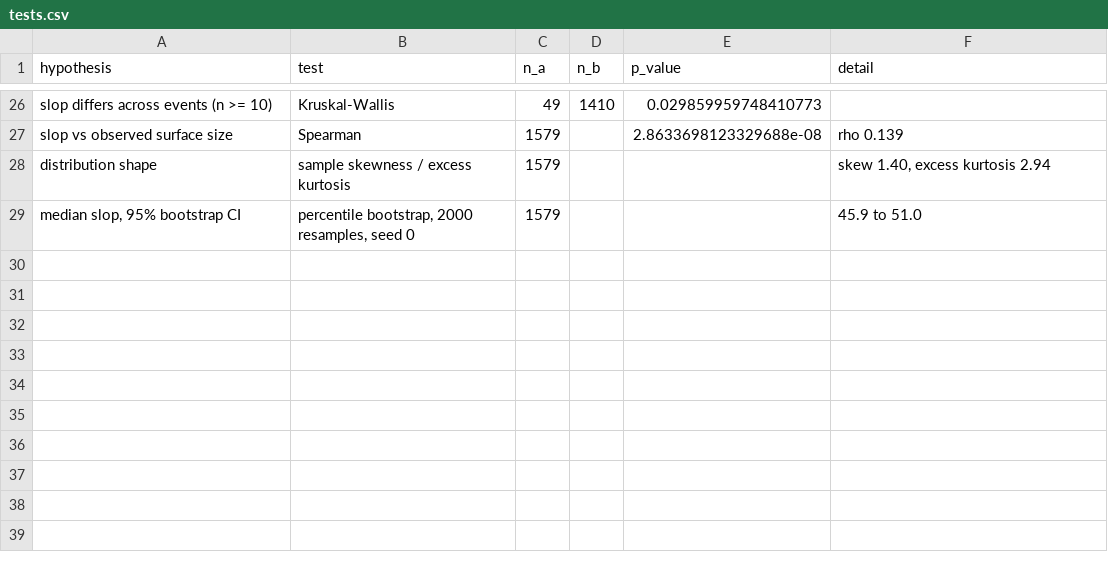
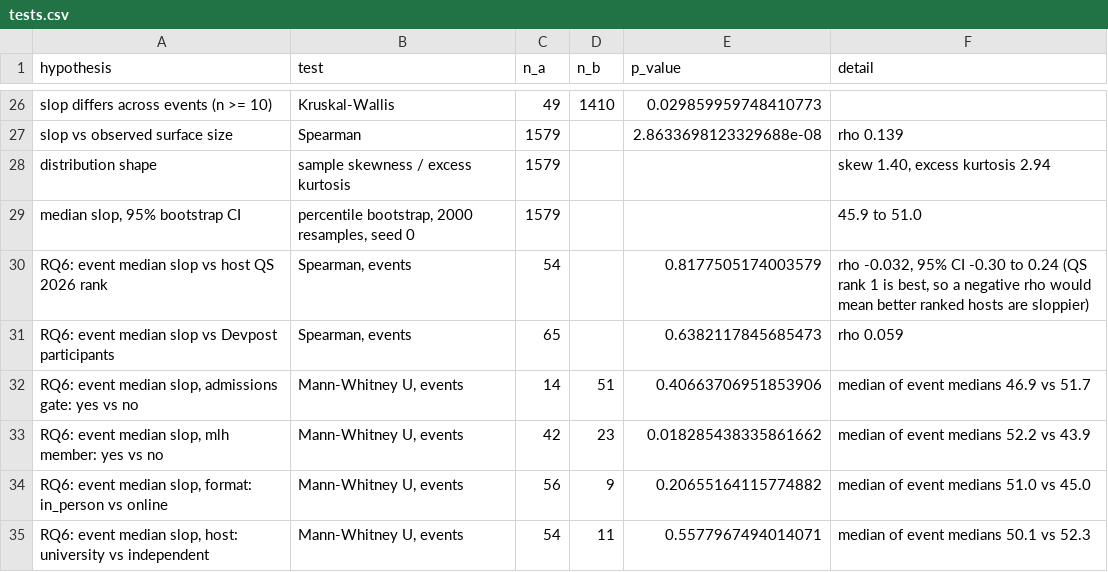
Before and after one commit to sloptic/sloptic-main, a CSV file: docs/charts/tests.csv, drawn as a sheet; only a part is shown, gaps mark what is left out; the diff names each change by its address in the sheet, - before the commit and + after, or states it on an @@ line.

```diff
--- a/docs/charts/tests.csv
+++ b/docs/charts/tests.csv
+row 30: RQ6: event median slop vs host QS 2026 rank | Spearman, events | 54 |  | 0.8177505174003579 | rho -0.032, 95% CI -0.30 to 0.24 (QS rank 1 is best, so a negative rho would mean better ranked hosts are sloppier)
+row 31: RQ6: event median slop vs Devpost participants | Spearman, events | 65 |  | 0.6382117845685473 | rho 0.059
+row 32: RQ6: event median slop, admissions gate: yes vs no | Mann-Whitney U, events | 14 | 51 | 0.40663706951853906 | median of event medians 46.9 vs 51.7
+row 33: RQ6: event median slop, mlh member: yes vs no | Mann-Whitney U, events | 42 | 23 | 0.018285438335861662 | median of event medians 52.2 vs 43.9
+row 34: RQ6: event median slop, format: in_person vs online | Mann-Whitney U, events | 56 | 9 | 0.20655164115774882 | median of event medians 51.0 vs 45.0
+row 35: RQ6: event median slop, host: university vs independent | Mann-Whitney U, events | 54 | 11 | 0.5577967494014071 | median of event medians 50.1 vs 52.3
```
Also changed, not shown: 3 other files.
